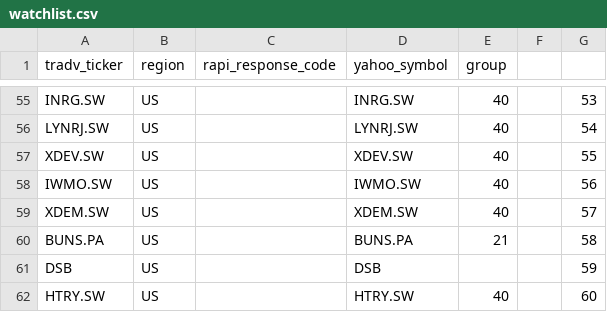
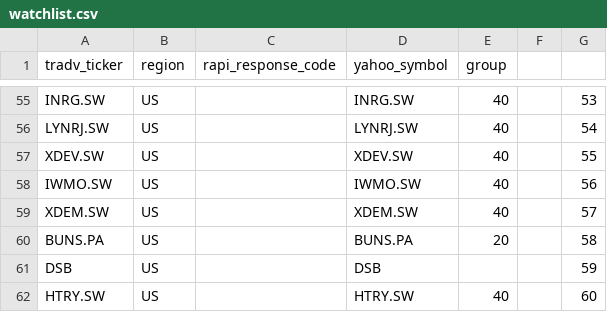
Before and after one commit to baerwind/L1trendchanges, a CSV file: watchlist.csv, drawn as a sheet; only a part is shown, gaps mark what is left out.

```diff
--- a/watchlist.csv
+++ b/watchlist.csv
@@ -59,3 +59,3 @@ IWMO.SW;US;;IWMO.SW;40;;56
 XDEM.SW;US;;XDEM.SW;40;;57
-BUNS.PA;US;;BUNS.PA;21;;58
+BUNS.PA;US;;BUNS.PA;20;;58
 DSB;US;;DSB;;;59
```
Also changed, not shown: 6 other files.
